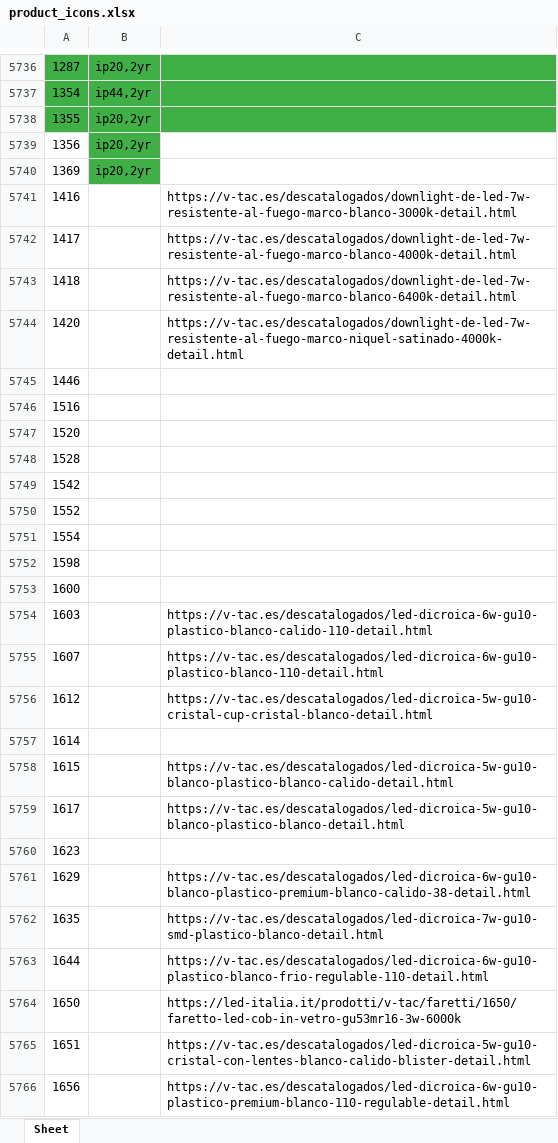
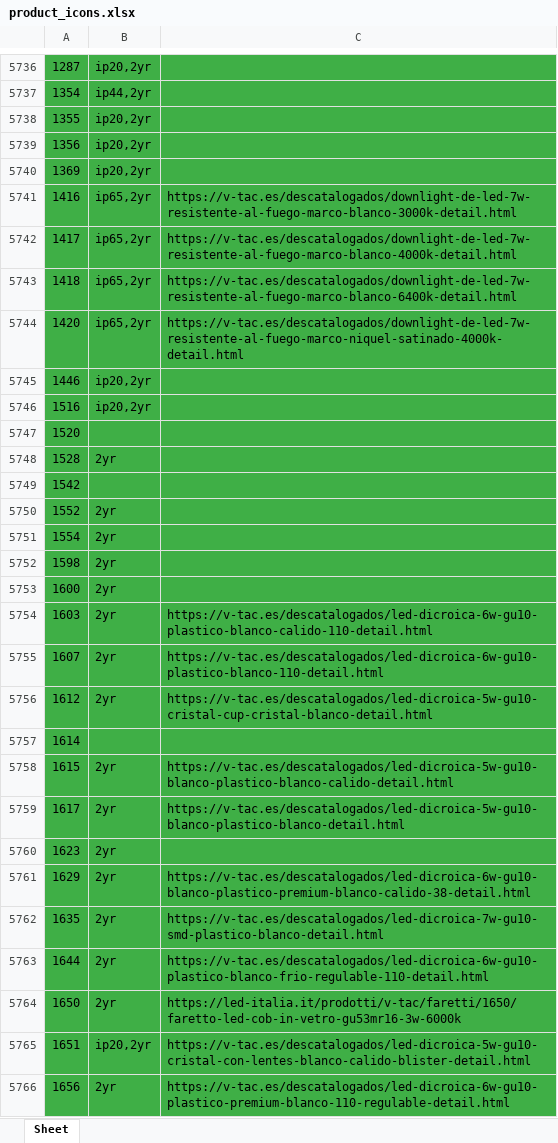
Before and after one commit to djxmeel/optima-scrapper, an Excel workbook: data/common/excel/product_icons.xlsx, sheet Sheet, drawn as a sheet; only a part is shown, gaps mark what is left out; values as stored, in another font and other column widths than the file's, no borders; the diff covers the shown part only; the diff names each change by its address in the sheet, - before the commit and + after, or states it on an @@ line.

```diff
--- a/data/common/excel/product_icons.xlsx (sheet Sheet)
+++ b/data/common/excel/product_icons.xlsx (sheet Sheet)
-A5739:A5740 fill: none
+A5739:A5740 fill: #3FAF46
-C5739:C5740 fill: none
+C5739:C5740 fill: #3FAF46
-A5741:C5766 fill: none
+A5741:C5766 fill: #3FAF46
-B5741:B5744: (empty)
+B5741:B5744: ip65,2yr
-B5745:B5746: (empty)
+B5745:B5746: ip20,2yr
-B5748: (empty)
+B5748: 2yr
-B5750:B5756: (empty)
+B5750:B5756: 2yr
-B5758:B5764: (empty)
+B5758:B5764: 2yr
-B5765: (empty)
+B5765: ip20,2yr
-B5766: (empty)
+B5766: 2yr
```
Also changed, not shown: 491 edited cells and cell formats elsewhere in this sheet, 1 other file.
